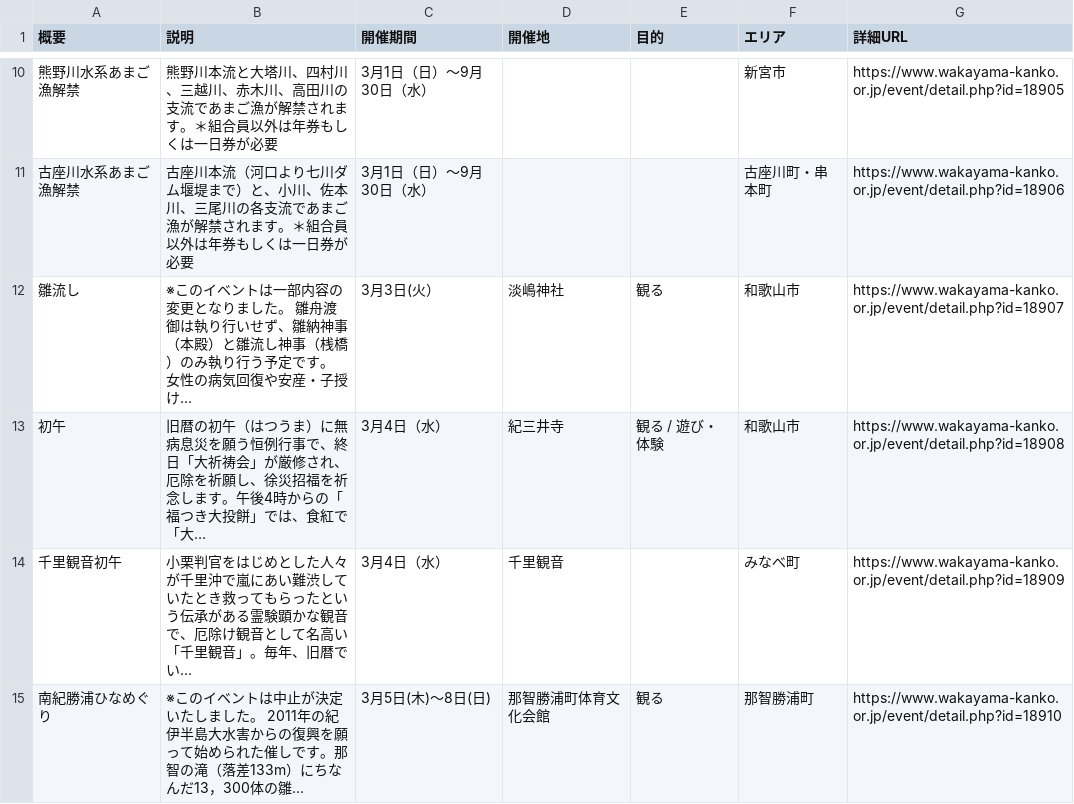
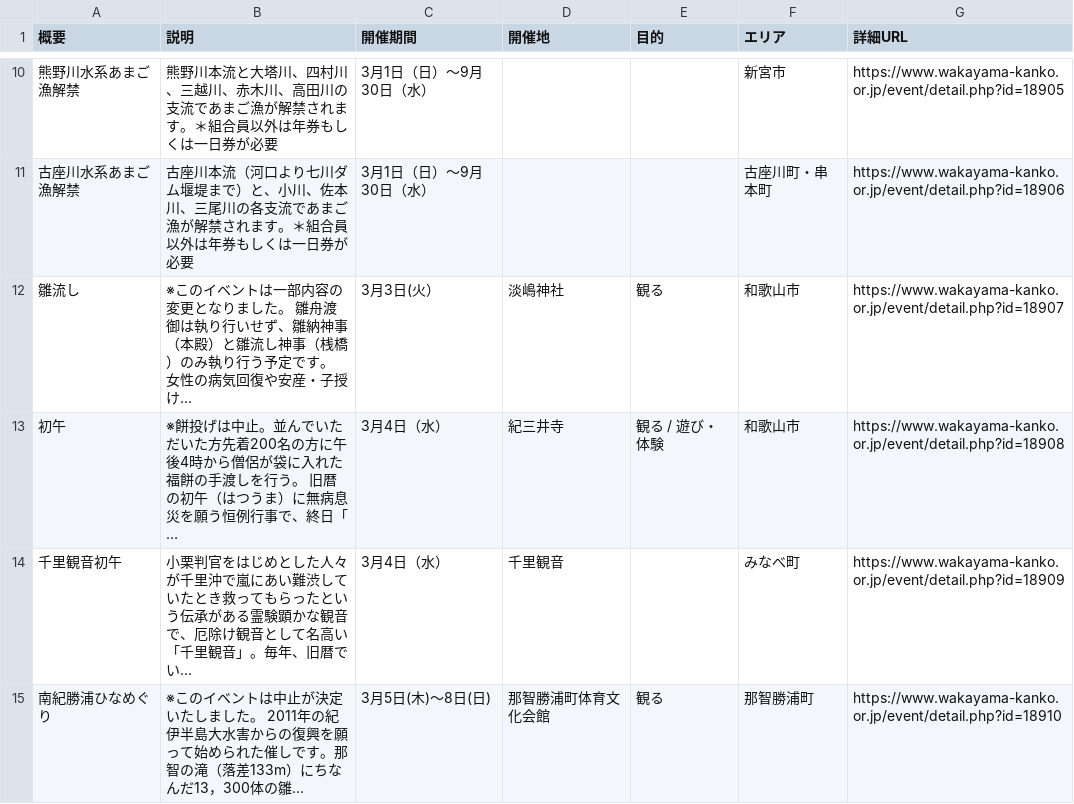
Before and after one commit to wakayama-pref-org/Tourism_information_event, a CSV file: csv/tourism_information_event.csv, drawn as a sheet; only a part is shown, gaps mark what is left out; the diff covers the shown part only.

```diff
--- a/csv/tourism_information_event.csv
+++ b/csv/tourism_information_event.csv
@@ -12,3 +12,3 @@
 "雛流し","※このイベントは一部内容の変更となりました。 雛舟渡御は執り行いせず、雛納神事（本殿）と雛流し神事（桟橋）のみ執り行う予定です。 女性の病気回復や安産・子授け…","3月3日(火）","淡嶋神社","観る","和歌山市","https://www.wakayama-kanko.or.jp/event/detail.php?id=18907"
-"初午","旧暦の初午（はつうま）に無病息災を願う恒例行事で、終日「大祈祷会」が厳修され、厄除を祈願し、徐災招福を祈念します。午後4時からの「福つき大投餅」では、食紅で「大…","3月4日（水）","紀三井寺","観る / 遊び・体験","和歌山市","https://www.wakayama-kanko.or.jp/event/detail.php?id=18908"
+"初午","※餅投げは中止。並んでいただいた方先着200名の方に午後4時から僧侶が袋に入れた福餅の手渡しを行う。 旧暦の初午（はつうま）に無病息災を願う恒例行事で、終日「…","3月4日（水）","紀三井寺","観る / 遊び・体験","和歌山市","https://www.wakayama-kanko.or.jp/event/detail.php?id=18908"
 "千里観音初午","　小栗判官をはじめとした人々が千里沖で嵐にあい難渋していたとき救ってもらったという伝承がある霊験顕かな観音で、厄除け観音として名高い「千里観音」。毎年、旧暦でい…","3月4日（水）","千里観音","","みなべ町","https://www.wakayama-kanko.or.jp/event/detail.php?id=18909"
```
Also changed, not shown: 2 edited cells elsewhere in this file, 1 other file.
